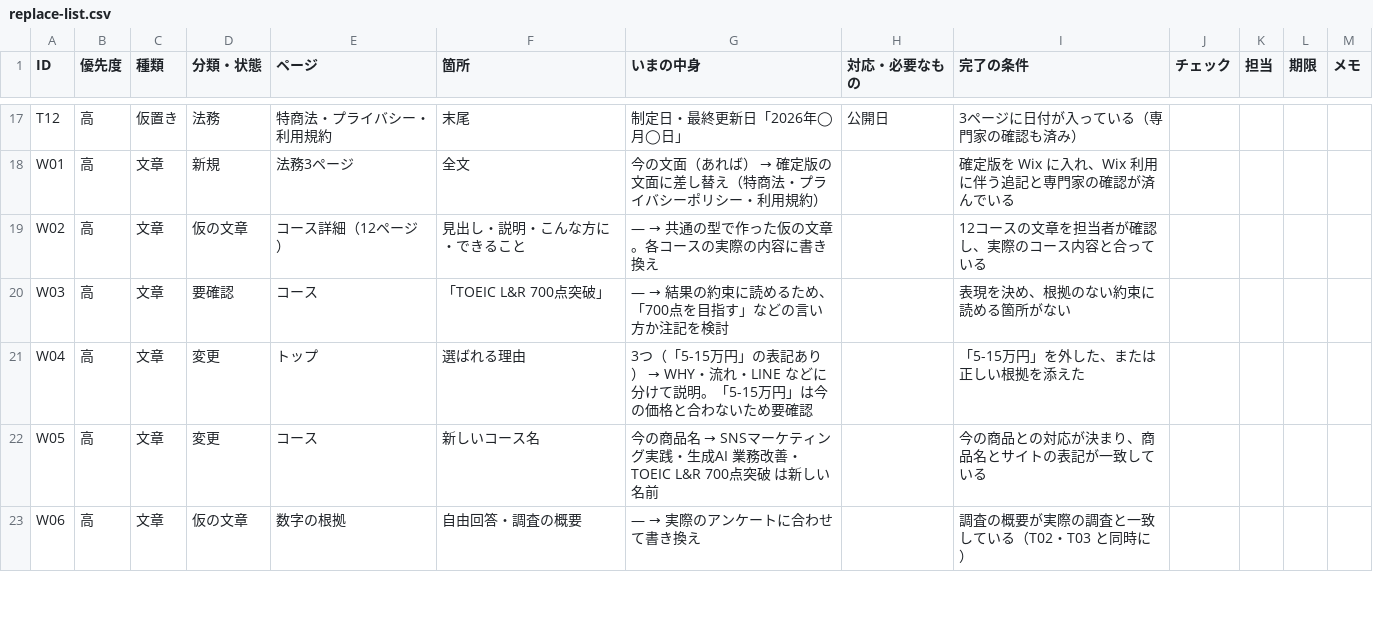
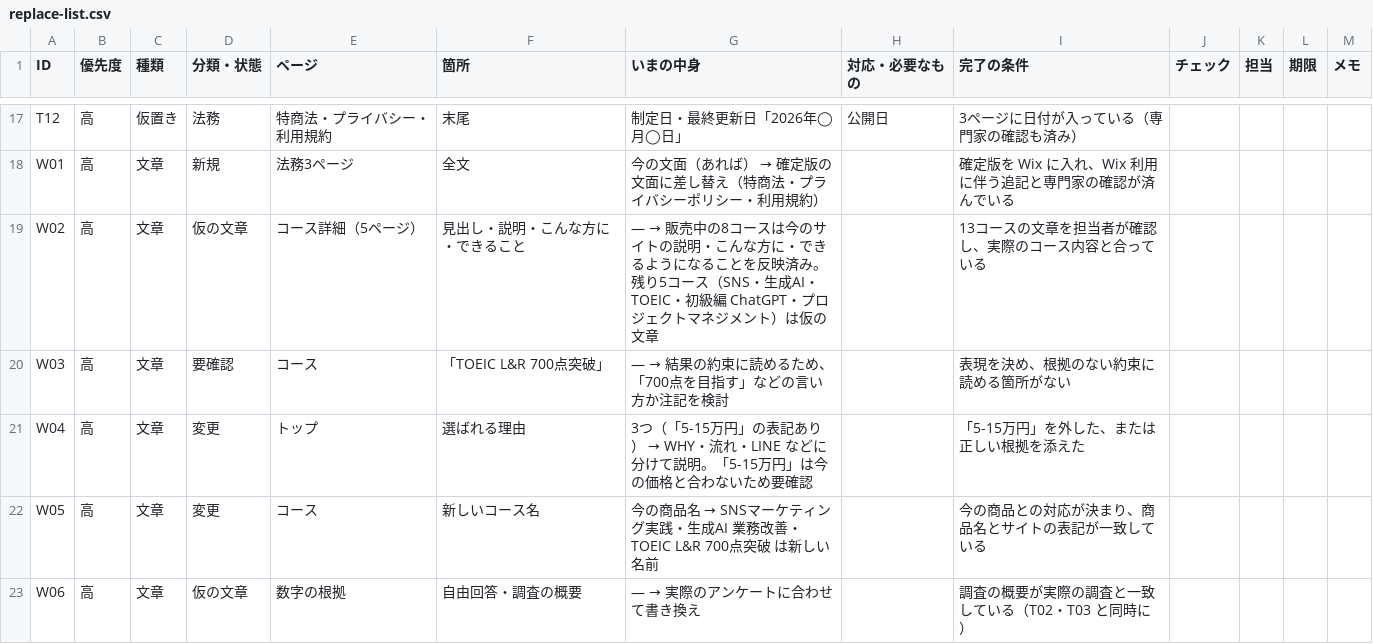
Before and after one commit to TheSocialTheAcademy/theacademy2026, a CSV file: lp/docs/replace-list.csv, drawn as a sheet; only a part is shown, gaps mark what is left out; the diff covers the shown part only.

```diff
--- a/lp/docs/replace-list.csv
+++ b/lp/docs/replace-list.csv
@@ -18,3 +18,3 @@ T12,高,仮置き,法務,特商法・プライバシー・利用規約,末尾,
 W01,高,文章,新規,法務3ページ,全文,今の文面（あれば） → 確定版の文面に差し替え（特商法・プライバシーポリシー・利用規約）,,確定版を Wix に入れ、Wix 利用に伴う追記と専門家の確認が済んでいる,,,,
-W02,高,文章,仮の文章,コース詳細（12ページ）,見出し・説明・こんな方に・できること,— → 共通の型で作った仮の文章。各コースの実際の内容に書き換え,,12コースの文章を担当者が確認し、実際のコース内容と合っている,,,,
+W02,高,文章,仮の文章,コース詳細（5ページ）,見出し・説明・こんな方に・できること,— → 販売中の8コースは今のサイトの説明・こんな方に・できるようになることを反映済み。残り5コース（SNS・生成AI・TOEIC・初級編 ChatGPT・プロジェクトマネジメント）は仮の文章,,13コースの文章を担当者が確認し、実際のコース内容と合っている,,,,
 W03,高,文章,要確認,コース,「TOEIC L&R 700点突破」,— → 結果の約束に読めるため、「700点を目指す」などの言い方か注記を検討,,表現を決め、根拠のない約束に読める箇所がない,,,,
```
Also changed, not shown: 26 edited cells elsewhere in this file, 31 other files.
